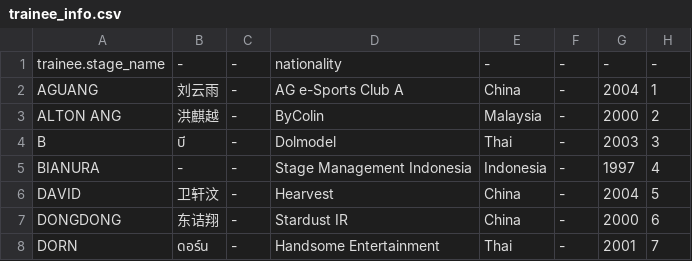
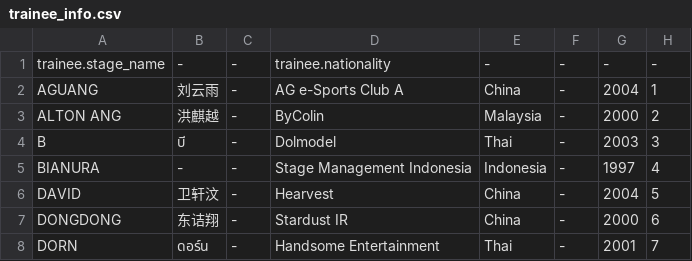
Before and after one commit to pinkilingnu/ChuangAsiaBoys, a CSV file: trainee_info.csv, drawn as a sheet; only a part is shown.

Commit message:
Update trainee_info.csv

```diff
--- a/trainee_info.csv
+++ b/trainee_info.csv
@@ -1,2 +1,2 @@
-trainee.stage_name,-,-, nationality,-,-,-,-
+trainee.stage_name,-,-, trainee.nationality,-,-,-,-
 AGUANG,刘云雨,-,AG e-Sports Club A,China,-,2004,1
```
